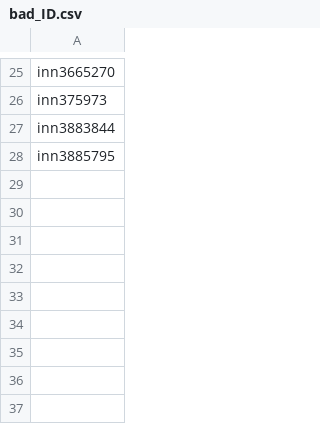
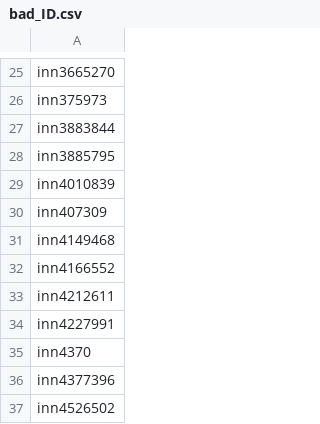
Before and after one commit to saspav/DFC-2025, a CSV file: 4cast_data/bad_ID.csv, drawn as a sheet; only a part is shown, gaps mark what is left out; the diff names each change by its address in the sheet, - before the commit and + after, or states it on an @@ line.

```diff
--- a/4cast_data/bad_ID.csv
+++ b/4cast_data/bad_ID.csv
+row 29: inn4010839
+row 30: inn407309
+row 31: inn4149468
+row 32: inn4166552
+row 33: inn4212611
+row 34: inn4227991
+row 35: inn4370
+row 36: inn4377396
+row 37: inn4526502
```
Also changed, not shown: 1 other file.
